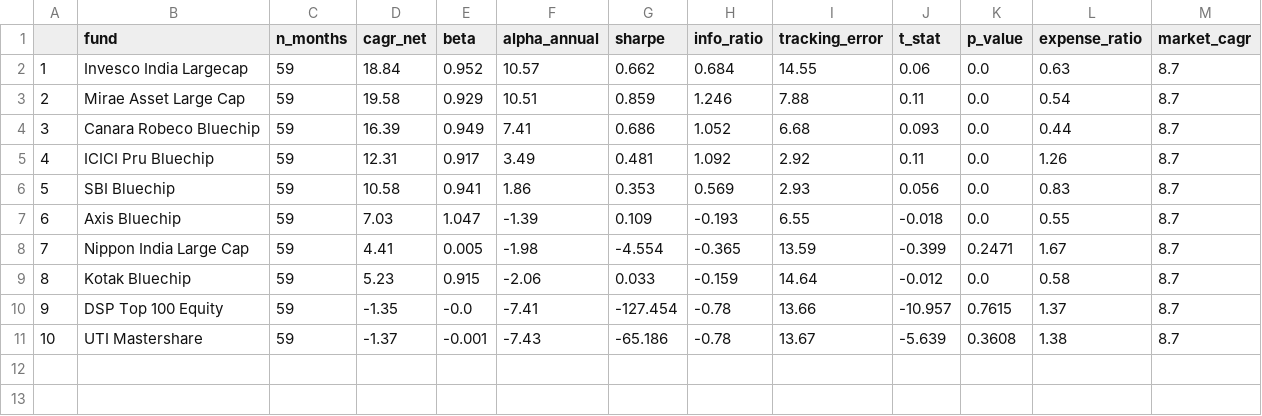
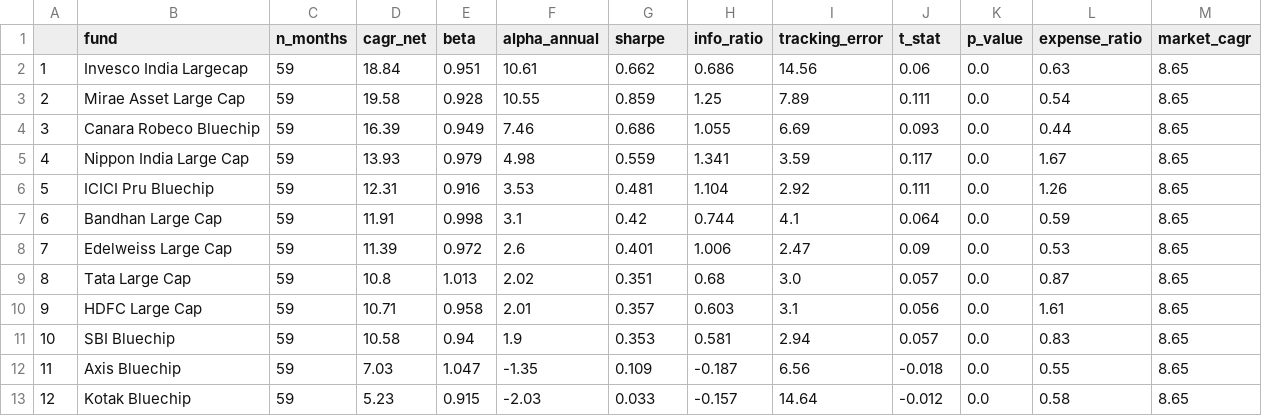
Before and after one commit to riyaa0906/mutual-fund-alpha-analyzer, a CSV file: alpha_results.csv, drawn as a sheet; removed rows and columns are numbered as before the commit, all else as after; the diff names each change by its address in the sheet, - before the commit and + after, or states it on an @@ line.

Commit message:
Fix scheme codes for Bandhan, Edelweiss, Nippon, HDFC, Tata

```diff
--- a/alpha_results.csv
+++ b/alpha_results.csv
-E2 (beta): 0.952
+E2 (beta): 0.951
-F2 (alpha_annual): 10.57
+F2 (alpha_annual): 10.61
-H2 (info_ratio): 0.684
+H2 (info_ratio): 0.686
-I2 (tracking_error): 14.55
+I2 (tracking_error): 14.56
-M2:M4 (market_cagr): 8.7
+M2:M4 (market_cagr): 8.65
-E3 (beta): 0.929
+E3 (beta): 0.928
-F3 (alpha_annual): 10.51
+F3 (alpha_annual): 10.55
-H3 (info_ratio): 1.246
+H3 (info_ratio): 1.25
-I3 (tracking_error): 7.88
+I3 (tracking_error): 7.89
-J3 (t_stat): 0.11
+J3 (t_stat): 0.111
-F4 (alpha_annual): 7.41
+F4 (alpha_annual): 7.46
-H4 (info_ratio): 1.052
+H4 (info_ratio): 1.055
-I4 (tracking_error): 6.68
+I4 (tracking_error): 6.69
+row 5: 4 | Nippon India Large Cap | 59 | 13.93 | 0.979 | 4.98 | 0.559 | 1.341 | 3.59 | 0.117 | 0.0 | 1.67 | 8.65
@@ column A renumbered between rows 6 and 13 @@
-E6 (beta): 0.917
+E6 (beta): 0.916
-F6 (alpha_annual): 3.49
+F6 (alpha_annual): 3.53
-H6 (info_ratio): 1.092
+H6 (info_ratio): 1.104
-J6 (t_stat): 0.11
+J6 (t_stat): 0.111
-M6 (market_cagr): 8.7
+M6 (market_cagr): 8.65
+row 7: 6 | Bandhan Large Cap | 59 | 11.91 | 0.998 | 3.1 | 0.42 | 0.744 | 4.1 | 0.064 | 0.0 | 0.59 | 8.65
+row 8: 7 | Edelweiss Large Cap | 59 | 11.39 | 0.972 | 2.6 | 0.401 | 1.006 | 2.47 | 0.09 | 0.0 | 0.53 | 8.65
+row 9: 8 | Tata Large Cap | 59 | 10.8 | 1.013 | 2.02 | 0.351 | 0.68 | 3.0 | 0.057 | 0.0 | 0.87 | 8.65
+row 10: 9 | HDFC Large Cap | 59 | 10.71 | 0.958 | 2.01 | 0.357 | 0.603 | 3.1 | 0.056 | 0.0 | 1.61 | 8.65
-E11 (beta): 0.941
+E11 (beta): 0.94
-F11 (alpha_annual): 1.86
+F11 (alpha_annual): 1.9
-H11 (info_ratio): 0.569
+H11 (info_ratio): 0.581
-I11 (tracking_error): 2.93
+I11 (tracking_error): 2.94
-J11 (t_stat): 0.056
+J11 (t_stat): 0.057
-M11:M12 (market_cagr): 8.7
+M11:M12 (market_cagr): 8.65
-F12 (alpha_annual): -1.39
+F12 (alpha_annual): -1.35
-H12 (info_ratio): -0.193
+H12 (info_ratio): -0.187
-I12 (tracking_error): 6.55
+I12 (tracking_error): 6.56
-row 8: 7 | Nippon India Large Cap | 59 | 4.41 | 0.005 | -1.98 | -4.554 | -0.365 | 13.59 | -0.399 | 0.2471 | 1.67 | 8.7
-F13 (alpha_annual): -2.06
+F13 (alpha_annual): -2.03
-H13 (info_ratio): -0.159
+H13 (info_ratio): -0.157
-M13 (market_cagr): 8.7
+M13 (market_cagr): 8.65
-row 10: 9 | DSP Top 100 Equity | 59 | -1.35 | -0.0 | -7.41 | -127.454 | -0.78 | 13.66 | -10.957 | 0.7615 | 1.37 | 8.7
-row 11: 10 | UTI Mastershare | 59 | -1.37 | -0.001 | -7.43 | -65.186 | -0.78 | 13.67 | -5.639 | 0.3608 | 1.38 | 8.7
```
Also changed, not shown: 2 other files.
